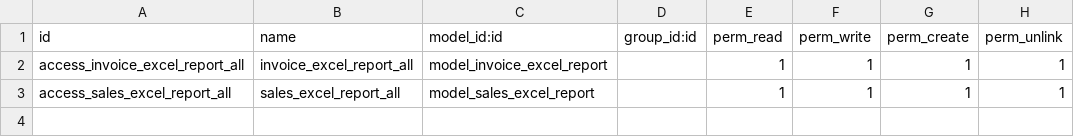
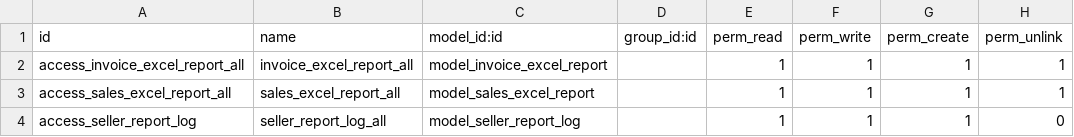
Before and after one commit to dnyanu-patil01/odoo_14, a CSV file: seller_excel_report/security/ir.model.access.csv, drawn as a sheet.

Commit message:
Added Seller Report Log

```diff
--- a/seller_excel_report/security/ir.model.access.csv
+++ b/seller_excel_report/security/ir.model.access.csv
@@ -3 +3,2 @@ access_invoice_excel_report_all,invoice_excel_report_all,model_invoice_excel_rep
 access_sales_excel_report_all,sales_excel_report_all,model_sales_excel_report,,1,1,1,1
+access_seller_report_log,seller_report_log_all,model_seller_report_log,,1,1,1,0
```
Also changed, not shown: 9 other files.
